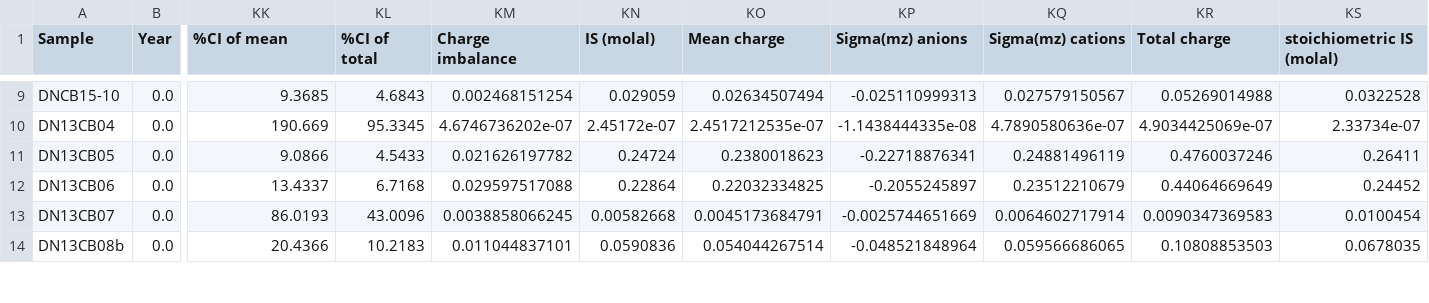
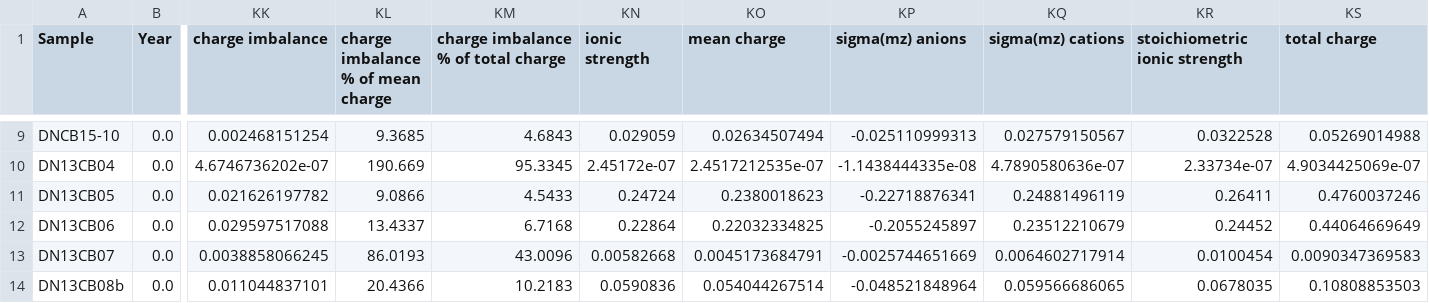
Before and after one commit to worm-portal/WORM-Library, a CSV file: WORKSHOP/report.csv, drawn as a sheet; only a part is shown, gaps mark what is left out; the diff covers the shown part only; the diff names each change by its address in the sheet, - before the commit and + after, or states it on an @@ line.

```diff
--- a/WORKSHOP/report.csv
+++ b/WORKSHOP/report.csv
-KK1: %CI of mean
+KK1: charge imbalance
-KL1: %CI of total
+KL1: charge imbalance % of mean charge
-KM1: Charge imbalance
+KM1: charge imbalance % of total charge
-KN1: IS (molal)
+KN1: ionic strength
-KO1: Mean charge
+KO1: mean charge
-KP1: Sigma(mz) anions
+KP1: sigma(mz) anions
-KQ1: Sigma(mz) cations
+KQ1: sigma(mz) cations
-KR1: Total charge
+KR1: stoichiometric ionic strength
-KS1: stoichiometric IS (molal)
+KS1: total charge
-KK9 (charge imbalance): 9.3685
+KK9 (charge imbalance): 0.002468151254
-KL9: 4.6843
+KL9: 9.3685
-KM9: 0.002468151254
+KM9: 4.6843
-KR9 (stoichiometric ionic strength): 0.05269014988
+KR9 (stoichiometric ionic strength): 0.0322528
-KS9 (total charge): 0.0322528
+KS9 (total charge): 0.05269014988
-KK10 (charge imbalance): 190.669
+KK10 (charge imbalance): 4.6746736202e-07
-KL10: 95.3345
+KL10: 190.669
-KM10: 4.6746736202e-07
+KM10: 95.3345
-KR10 (stoichiometric ionic strength): 4.9034425069e-07
+KR10 (stoichiometric ionic strength): 2.33734e-07
-KS10 (total charge): 2.33734e-07
+KS10 (total charge): 4.9034425069e-07
-KK11 (charge imbalance): 9.0866
+KK11 (charge imbalance): 0.021626197782
-KL11: 4.5433
+KL11: 9.0866
-KM11: 0.021626197782
+KM11: 4.5433
-KR11 (stoichiometric ionic strength): 0.4760037246
+KR11 (stoichiometric ionic strength): 0.26411
-KS11 (total charge): 0.26411
+KS11 (total charge): 0.4760037246
-KK12 (charge imbalance): 13.4337
+KK12 (charge imbalance): 0.029597517088
-KL12: 6.7168
+KL12: 13.4337
-KM12: 0.029597517088
+KM12: 6.7168
-KR12 (stoichiometric ionic strength): 0.44064669649
+KR12 (stoichiometric ionic strength): 0.24452
-KS12 (total charge): 0.24452
+KS12 (total charge): 0.44064669649
-KK13 (charge imbalance): 86.0193
+KK13 (charge imbalance): 0.0038858066245
-KL13: 43.0096
+KL13: 86.0193
-KM13: 0.0038858066245
+KM13: 43.0096
-KR13 (stoichiometric ionic strength): 0.0090347369583
+KR13 (stoichiometric ionic strength): 0.0100454
-KS13 (total charge): 0.0100454
+KS13 (total charge): 0.0090347369583
-KK14 (charge imbalance): 20.4366
+KK14 (charge imbalance): 0.011044837101
-KL14: 10.2183
+KL14: 20.4366
-KM14: 0.011044837101
+KM14: 10.2183
-KR14 (stoichiometric ionic strength): 0.10808853503
+KR14 (stoichiometric ionic strength): 0.0678035
-KS14 (total charge): 0.0678035
+KS14 (total charge): 0.10808853503
```
Also changed, not shown: 130 edited cells elsewhere in this file, 3 other files.
